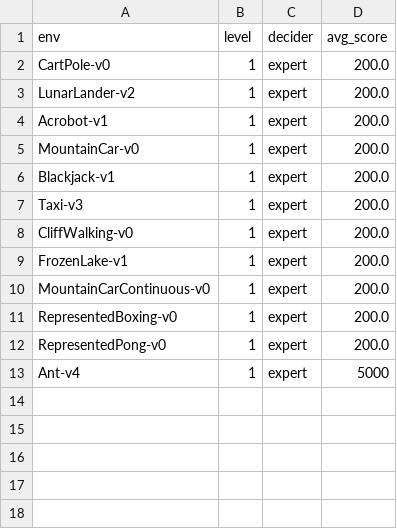
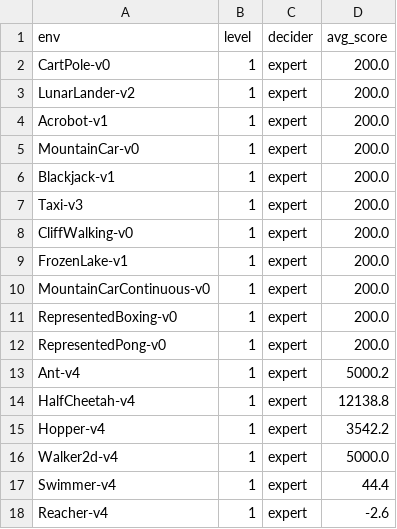
Before and after one commit to mail-ecnu/Text-Gym-Agents, a CSV file: record_reflexion.csv, drawn as a sheet.

Commit message:
add reacher env and all mujoco envs now support COT, SPP, SELF-REFLEXION, EXE methods under L1&L3 setting.

```diff
--- a/record_reflexion.csv
+++ b/record_reflexion.csv
@@ -12,2 +12,7 @@ RepresentedBoxing-v0,1,expert,200.0
 RepresentedPong-v0,1,expert,200.0
-Ant-v4,1,expert,5000
+Ant-v4,1,expert,5000.2
+HalfCheetah-v4,1,expert,12138.8
+Hopper-v4,1,expert,3542.2
+Walker2d-v4,1,expert,5000.0
+Swimmer-v4,1,expert,44.4
+Reacher-v4,1,expert,-2.6
```
Also changed, not shown: 13 other files.
